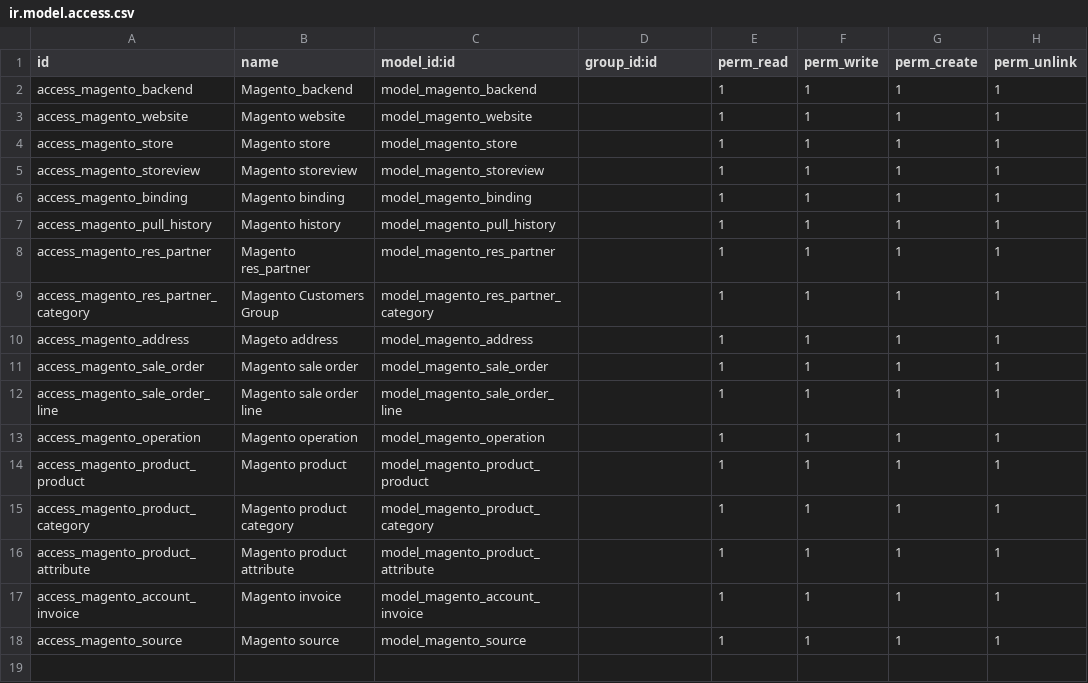
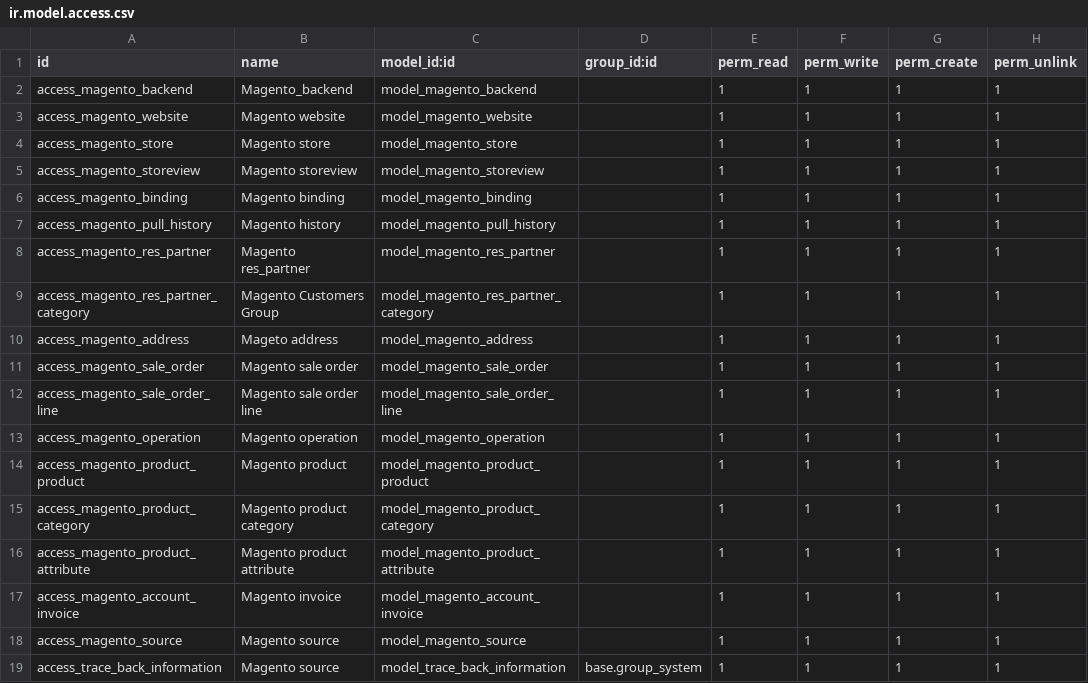
Before and after one commit to Rahulkore125/drinkies_submodule, a CSV file: magento2_connector/security/ir.model.access.csv, drawn as a sheet.

Commit message:
staging: update traceback

```diff
--- a/magento2_connector/security/ir.model.access.csv
+++ b/magento2_connector/security/ir.model.access.csv
@@ -18 +18,2 @@ access_magento_account_invoice,Magento invoice,model_magento_account_invoice,,1,
 access_magento_source,Magento source,model_magento_source,,1,1,1,1
+access_trace_back_information,Magento source,model_trace_back_information,base.group_system,1,1,1,1
```
Also changed, not shown: 10 other files.
